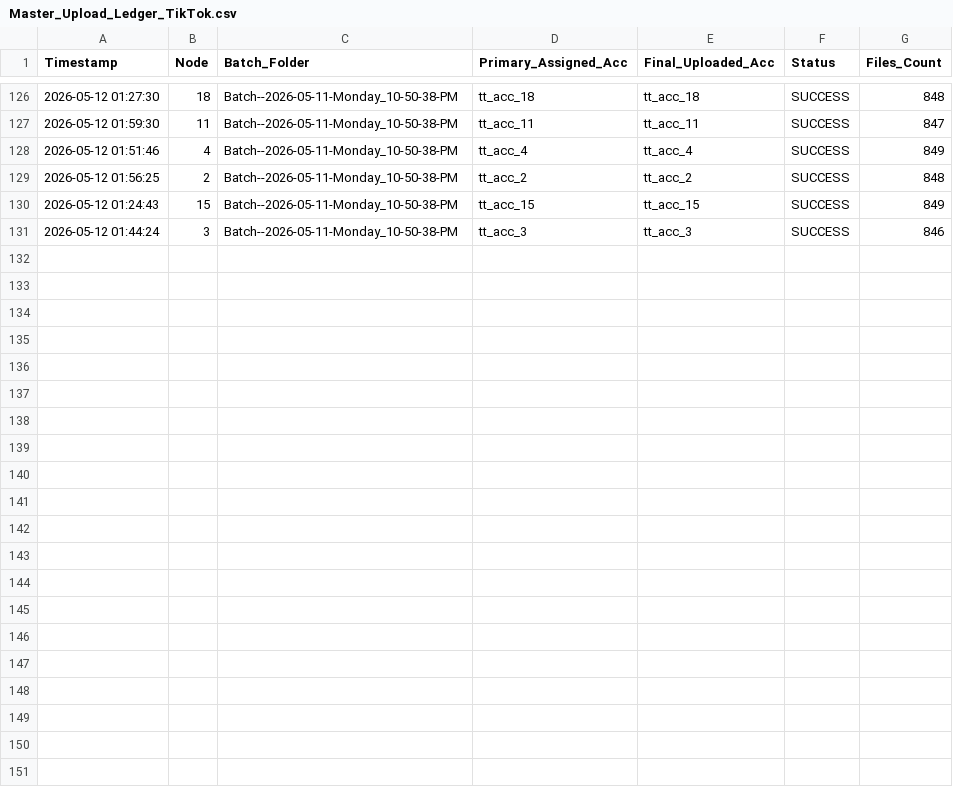
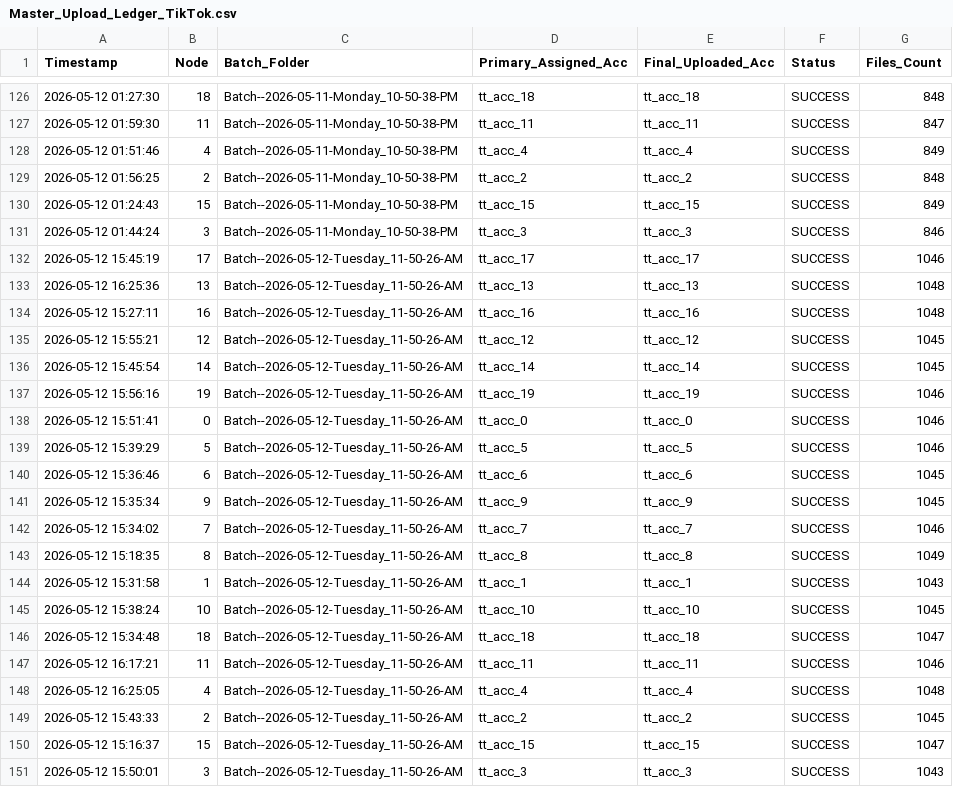
Before and after one commit to ferryban-79/tk-col-k8s, a CSV file: Master_Upload_Ledger_TikTok.csv, drawn as a sheet; only a part is shown, gaps mark what is left out; the diff names each change by its address in the sheet, - before the commit and + after, or states it on an @@ line.

```diff
--- a/Master_Upload_Ledger_TikTok.csv
+++ b/Master_Upload_Ledger_TikTok.csv
+row 132: 2026-05-12 15:45:19 | 17 | Batch--2026-05-12-Tuesday_11-50-26-AM | tt_acc_17 | tt_acc_17 | SUCCESS | 1046
+row 133: 2026-05-12 16:25:36 | 13 | Batch--2026-05-12-Tuesday_11-50-26-AM | tt_acc_13 | tt_acc_13 | SUCCESS | 1048
+row 134: 2026-05-12 15:27:11 | 16 | Batch--2026-05-12-Tuesday_11-50-26-AM | tt_acc_16 | tt_acc_16 | SUCCESS | 1048
+row 135: 2026-05-12 15:55:21 | 12 | Batch--2026-05-12-Tuesday_11-50-26-AM | tt_acc_12 | tt_acc_12 | SUCCESS | 1045
+row 136: 2026-05-12 15:45:54 | 14 | Batch--2026-05-12-Tuesday_11-50-26-AM | tt_acc_14 | tt_acc_14 | SUCCESS | 1045
+row 137: 2026-05-12 15:56:16 | 19 | Batch--2026-05-12-Tuesday_11-50-26-AM | tt_acc_19 | tt_acc_19 | SUCCESS | 1046
+row 138: 2026-05-12 15:51:41 | 0 | Batch--2026-05-12-Tuesday_11-50-26-AM | tt_acc_0 | tt_acc_0 | SUCCESS | 1046
+row 139: 2026-05-12 15:39:29 | 5 | Batch--2026-05-12-Tuesday_11-50-26-AM | tt_acc_5 | tt_acc_5 | SUCCESS | 1046
+row 140: 2026-05-12 15:36:46 | 6 | Batch--2026-05-12-Tuesday_11-50-26-AM | tt_acc_6 | tt_acc_6 | SUCCESS | 1045
+row 141: 2026-05-12 15:35:34 | 9 | Batch--2026-05-12-Tuesday_11-50-26-AM | tt_acc_9 | tt_acc_9 | SUCCESS | 1045
+row 142: 2026-05-12 15:34:02 | 7 | Batch--2026-05-12-Tuesday_11-50-26-AM | tt_acc_7 | tt_acc_7 | SUCCESS | 1046
+row 143: 2026-05-12 15:18:35 | 8 | Batch--2026-05-12-Tuesday_11-50-26-AM | tt_acc_8 | tt_acc_8 | SUCCESS | 1049
+row 144: 2026-05-12 15:31:58 | 1 | Batch--2026-05-12-Tuesday_11-50-26-AM | tt_acc_1 | tt_acc_1 | SUCCESS | 1043
+row 145: 2026-05-12 15:38:24 | 10 | Batch--2026-05-12-Tuesday_11-50-26-AM | tt_acc_10 | tt_acc_10 | SUCCESS | 1045
+row 146: 2026-05-12 15:34:48 | 18 | Batch--2026-05-12-Tuesday_11-50-26-AM | tt_acc_18 | tt_acc_18 | SUCCESS | 1047
+row 147: 2026-05-12 16:17:21 | 11 | Batch--2026-05-12-Tuesday_11-50-26-AM | tt_acc_11 | tt_acc_11 | SUCCESS | 1046
+row 148: 2026-05-12 16:25:05 | 4 | Batch--2026-05-12-Tuesday_11-50-26-AM | tt_acc_4 | tt_acc_4 | SUCCESS | 1048
+row 149: 2026-05-12 15:43:33 | 2 | Batch--2026-05-12-Tuesday_11-50-26-AM | tt_acc_2 | tt_acc_2 | SUCCESS | 1045
+row 150: 2026-05-12 15:16:37 | 15 | Batch--2026-05-12-Tuesday_11-50-26-AM | tt_acc_15 | tt_acc_15 | SUCCESS | 1047
+row 151: 2026-05-12 15:50:01 | 3 | Batch--2026-05-12-Tuesday_11-50-26-AM | tt_acc_3 | tt_acc_3 | SUCCESS | 1043
```
